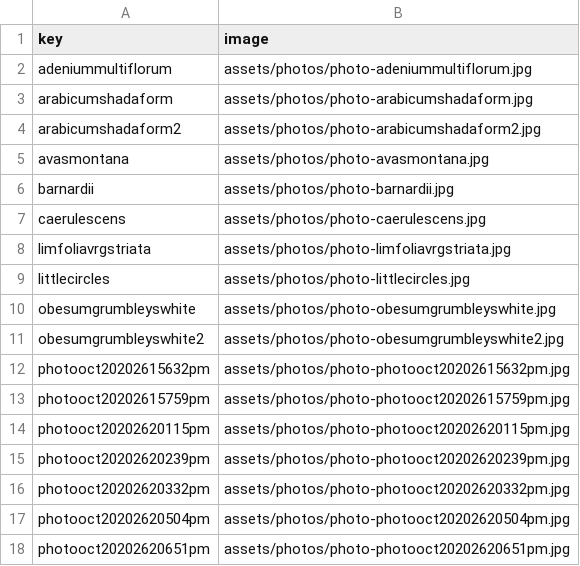
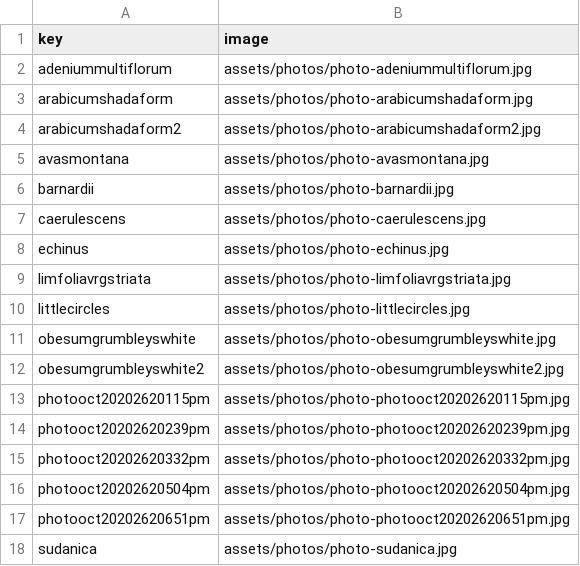
Before and after one commit to rumerlaw/sp-web, a CSV file: data/photos.csv, drawn as a sheet.

```diff
--- a/data/photos.csv
+++ b/data/photos.csv
@@ -7,2 +7,3 @@ barnardii,assets/photos/photo-barnardii.jpg
 caerulescens,assets/photos/photo-caerulescens.jpg
+echinus,assets/photos/photo-echinus.jpg
 limfoliavrgstriata,assets/photos/photo-limfoliavrgstriata.jpg
@@ -11,4 +12,2 @@ obesumgrumbleyswhite,assets/photos/photo-obesumgrumbleyswhite.jpg
 obesumgrumbleyswhite2,assets/photos/photo-obesumgrumbleyswhite2.jpg
-photooct20202615632pm,assets/photos/photo-photooct20202615632pm.jpg
-photooct20202615759pm,assets/photos/photo-photooct20202615759pm.jpg
 photooct20202620115pm,assets/photos/photo-photooct20202620115pm.jpg
@@ -18 +17,2 @@ photooct20202620504pm,assets/photos/photo-photooct20202620504pm.jpg
 photooct20202620651pm,assets/photos/photo-photooct20202620651pm.jpg
+sudanica,assets/photos/photo-sudanica.jpg
```
Also changed, not shown: data/inventory.csv, 7 other files.
